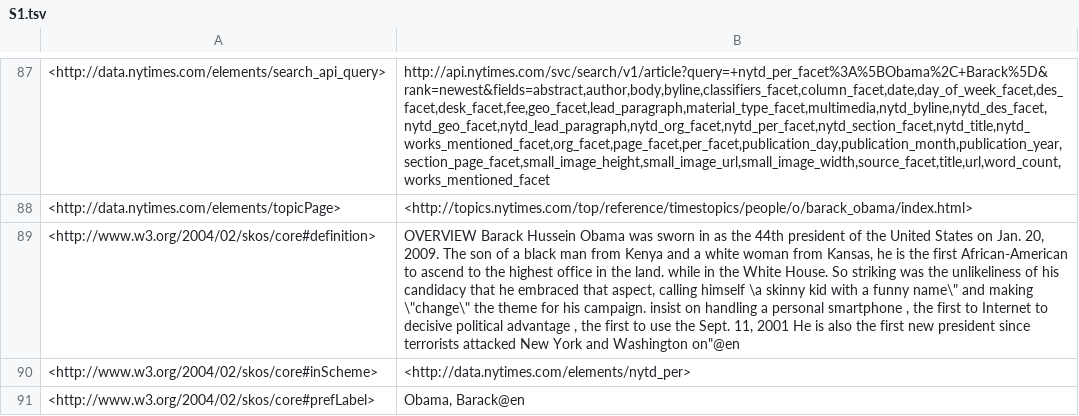
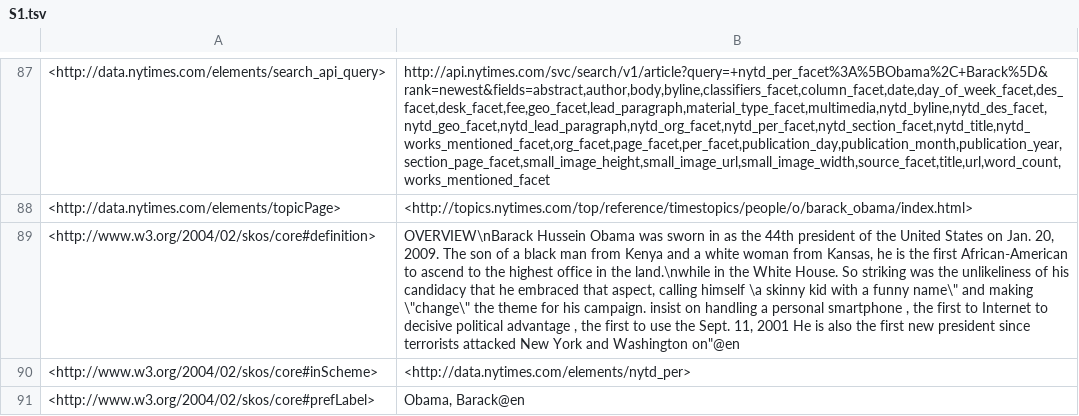
Before and after one commit to alexishuf/fastersparql, a TSV file: fastersparql-bench/src/main/resources/com/github/alexishuf/fastersparql/lrb/query/results/S1.tsv, drawn as a sheet; only a part is shown, gaps mark what is left out; the diff names each change by its address in the sheet, - before the commit and + after, or states it on an @@ line.

Commit message:
Fix typos in results

```diff
--- a/fastersparql-bench/src/main/resources/com/github/alexishuf/fastersparql/lrb/query/results/S1.tsv
+++ b/fastersparql-bench/src/main/resources/com/github/alexishuf/fastersparql/lrb/query/results/S1.tsv
-B89: OVERVIEW Barack Hussein Obama was sworn in as the 44th president of the United States on Jan. 20, 2009. The son of a black man from Kenya and a white woman from Kansas, he is the first African-American to ascend to the highest office in the land. while in the…
+B89: OVERVIEW\nBarack Hussein Obama was sworn in as the 44th president of the United States on Jan. 20, 2009. The son of a black man from Kenya and a white woman from Kansas, he is the first African-American to ascend to the highest office in the land.\nwhile in the…
```
Also changed, not shown: fastersparql-bench/src/main/resources/com/github/alexishuf/fastersparql/lrb/query/results/S9.tsv.
